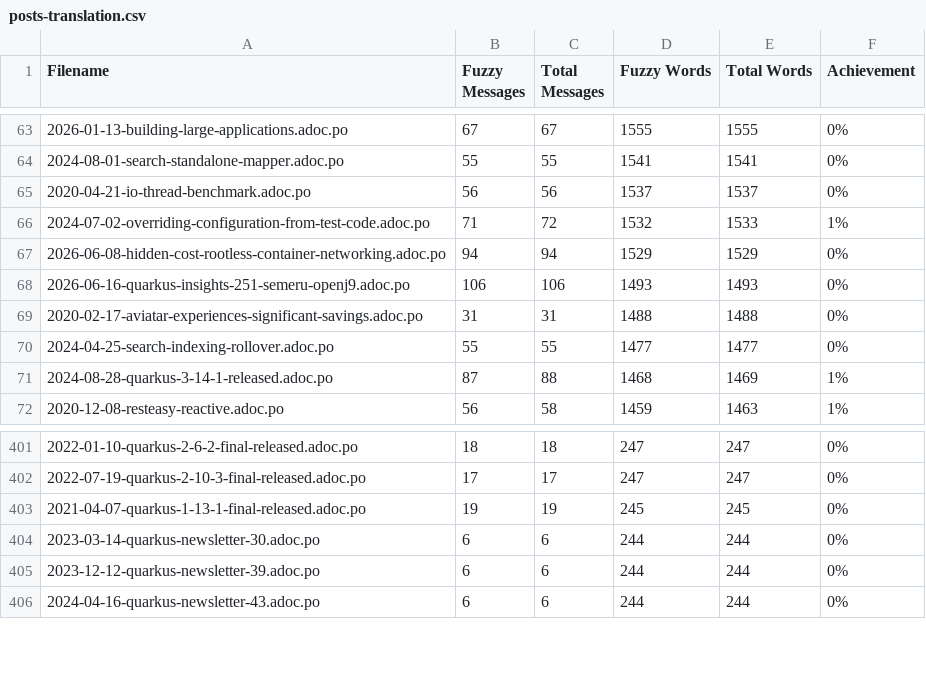
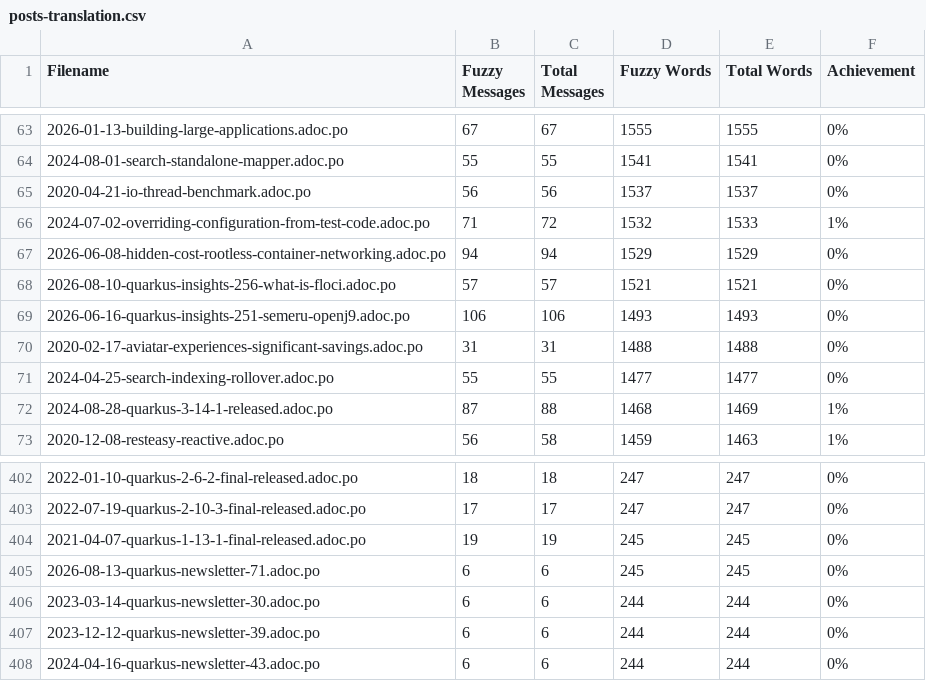
Before and after one commit to Gabrielx47/pt.quarkus.io, a CSV file: l10n/stats/posts-translation.csv, drawn as a sheet; only a part is shown, gaps mark what is left out; the diff names each change by its address in the sheet, - before the commit and + after, or states it on an @@ line.

```diff
--- a/l10n/stats/posts-translation.csv
+++ b/l10n/stats/posts-translation.csv
+row 68: 2026-08-10-quarkus-insights-256-what-is-floci.adoc.po | 57 | 57 | 1521 | 1521 | 0%
+row 405: 2026-08-13-quarkus-newsletter-71.adoc.po | 6 | 6 | 245 | 245 | 0%
```
Also changed, not shown: l10n/stats/main-guides-translation.csv, l10n/stats/misc-translation.csv.
